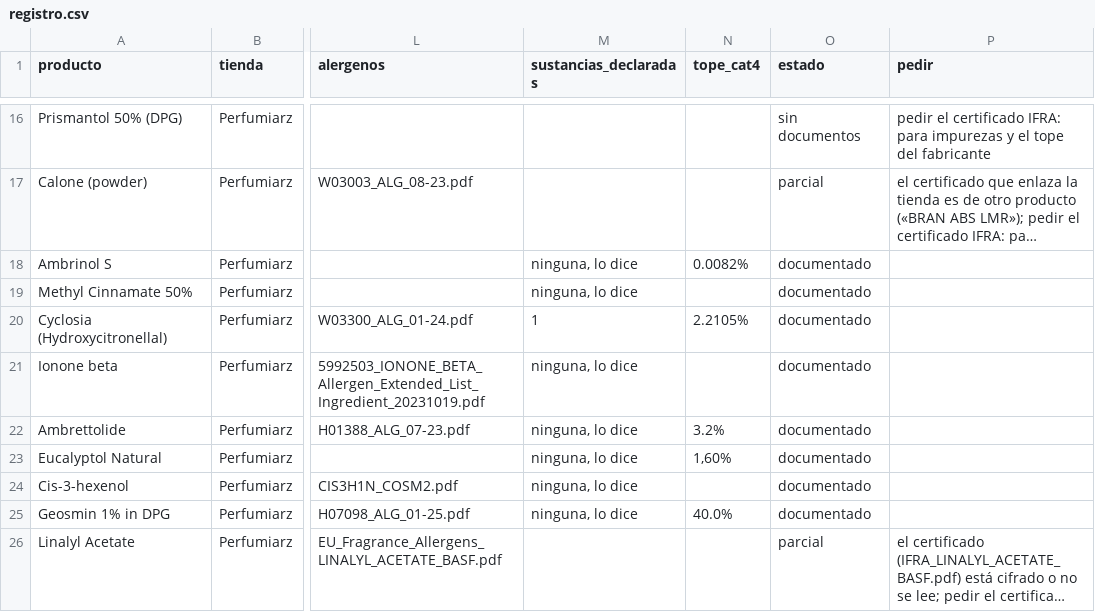
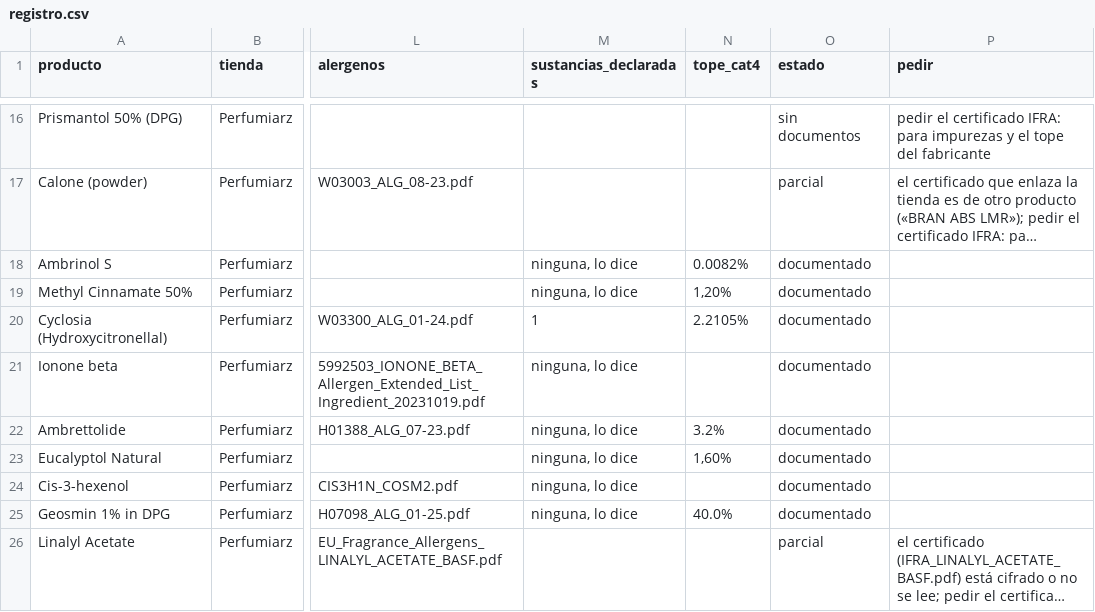
Before and after one commit to smortenax/perfumeria-app, a CSV file: docs/proveedores/registro.csv, drawn as a sheet; only a part is shown, gaps mark what is left out; long unchanged cells end in …; the diff names each change by its address in the sheet, - before the commit and + after, or states it on an @@ line.

```diff
--- a/docs/proveedores/registro.csv
+++ b/docs/proveedores/registro.csv
-N19 (tope_cat4): (empty)
+N19 (tope_cat4): 1,20%
```
Also changed, not shown: datos/glosario/topes-proveedor.csv, docs/proveedores/productos.csv, 3 other files.
